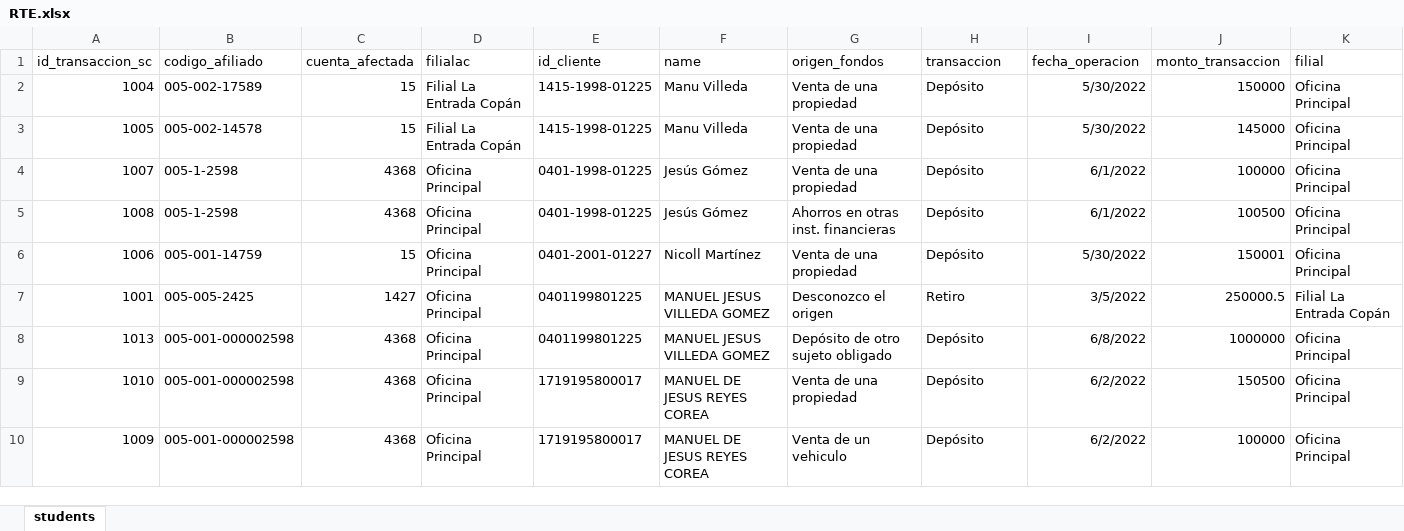
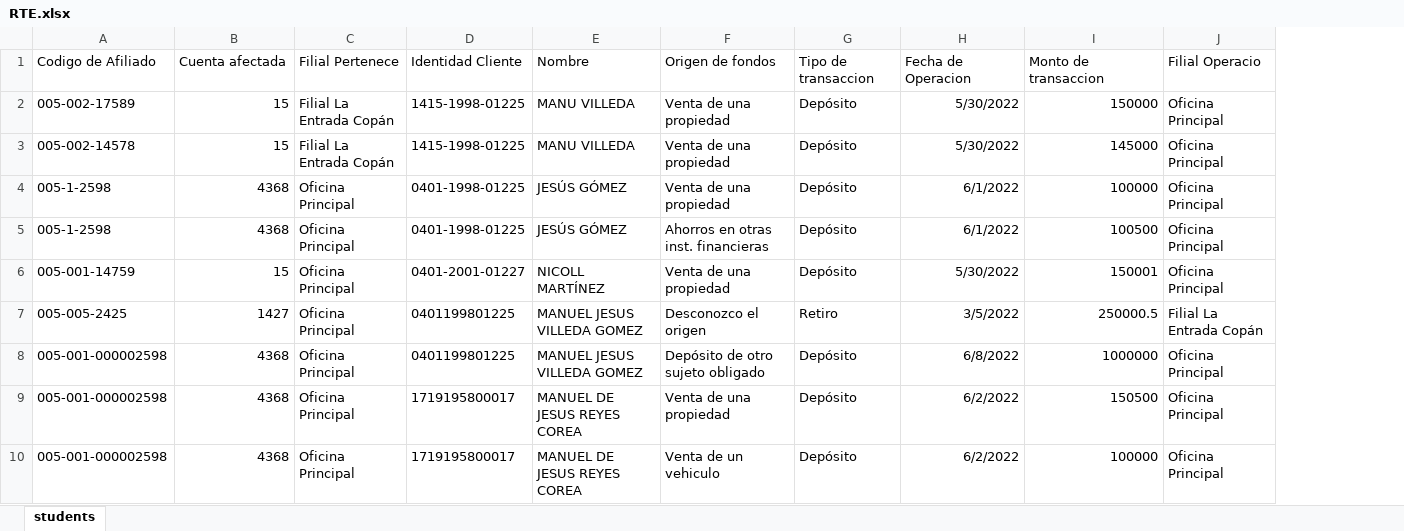
Before and after one commit to CoopNuevaVida-Manu/backend-01, an Excel workbook: RTE.xlsx, sheet students, drawn as a sheet; only a part is shown; values as stored, in another font and other column widths than the file's, no borders; removed rows and columns are numbered as before the commit, all else as after; rows hold the shown columns only; the diff names each change by its address in the sheet, - before the commit and + after, or states it on an @@ line.

Commit message:
Actualizacion de los parametros de las columnas de exportaciones de excel

```diff
--- a/RTE.xlsx (sheet students)
+++ b/RTE.xlsx (sheet students)
-column A, rows 2-10: 1004 | 1005 | 1007 | 1008 | 1006 | 1001 | 1013 | 1010 | 1009
-row 1: id_transaccion_sc | codigo_afiliado | cuenta_afectada | filialac | id_cliente | name | origen_fondos | transaccion | fecha_operacion | monto_transaccion | filial
+row 1: Codigo de Afiliado | Cuenta afectada | Filial Pertenece | Identidad Cliente | Nombre | Origen de fondos | Tipo de transaccion | Fecha de Operacion | Monto de transaccion | Filial Operacio
-E2:E3: Manu Villeda
+E2:E3: MANU VILLEDA
-E4:E5: Jesús Gómez
+E4:E5: JESÚS GÓMEZ
-E6: Nicoll Martínez
+E6: NICOLL MARTÍNEZ
```
Also changed, not shown: 3 other files.
